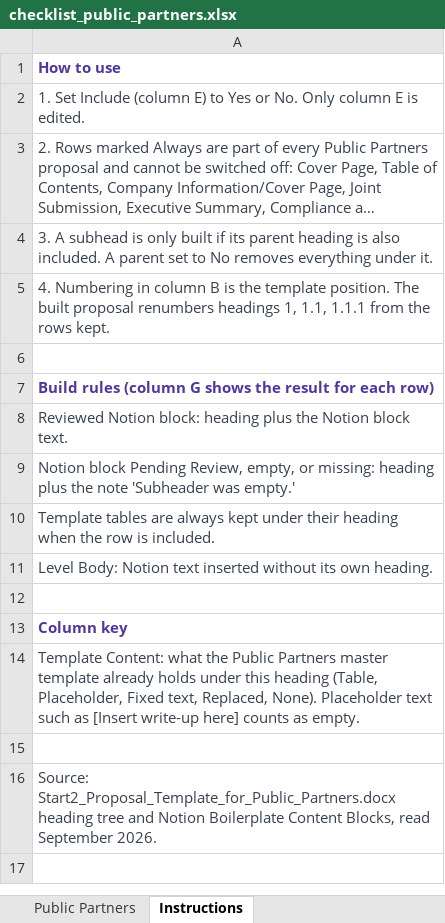
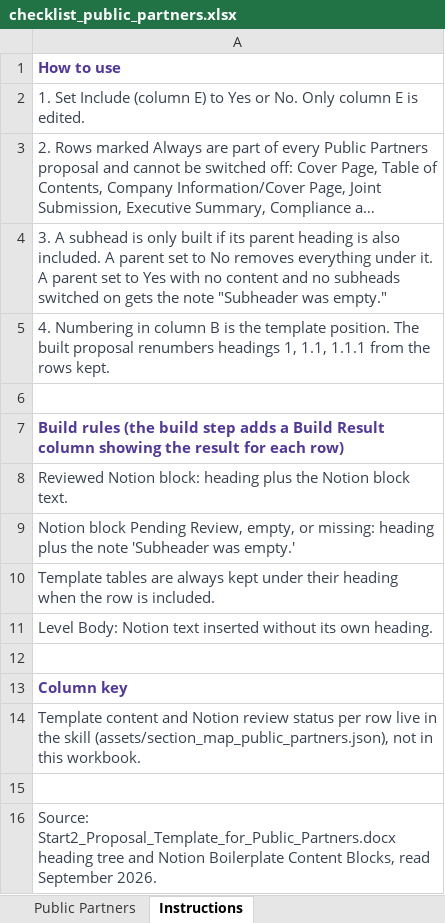
Before and after one commit to MattArdi/claude_skills, an Excel workbook: skills/proposal-structure-generator/assets/checklist_public_partners.xlsx, sheet Instructions, drawn as a sheet; long unchanged cells end in …; values as stored, in another font and other column widths than the file's, no borders; the diff names each change by its address in the sheet, - before the commit and + after, or states it on an @@ line.

```diff
--- a/skills/proposal-structure-generator/assets/checklist_public_partners.xlsx (sheet Instructions)
+++ b/skills/proposal-structure-generator/assets/checklist_public_partners.xlsx (sheet Instructions)
-A4: …under it.
+A4: …under it. A parent set to Yes with no content and no subheads switched on gets the note "Subheader was empty."
-A7: Build rules (column G shows the result…
+A7: Build rules (the build step adds a Build Result column showing the result…
-A14: Template Content: what the Public Partners master template already holds under this heading (Table, Placeholder, Fixed text, Replaced, None). Placeholder text such as [Insert write-up here] counts as empty.
+A14: Template content and Notion review status per row live in the skill (assets/section_map_public_partners.json), not in this workbook.
```
Also changed, not shown: sheet Public Partners, 3 other files.
